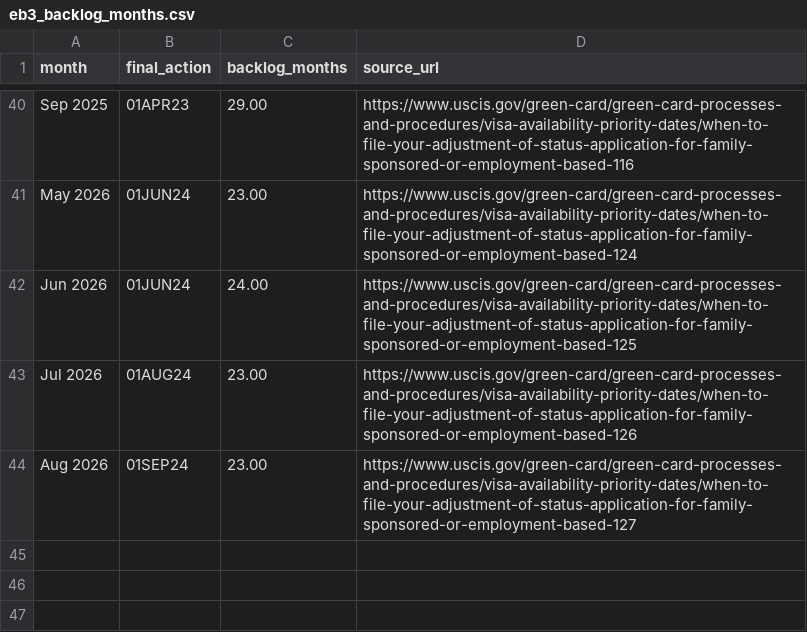
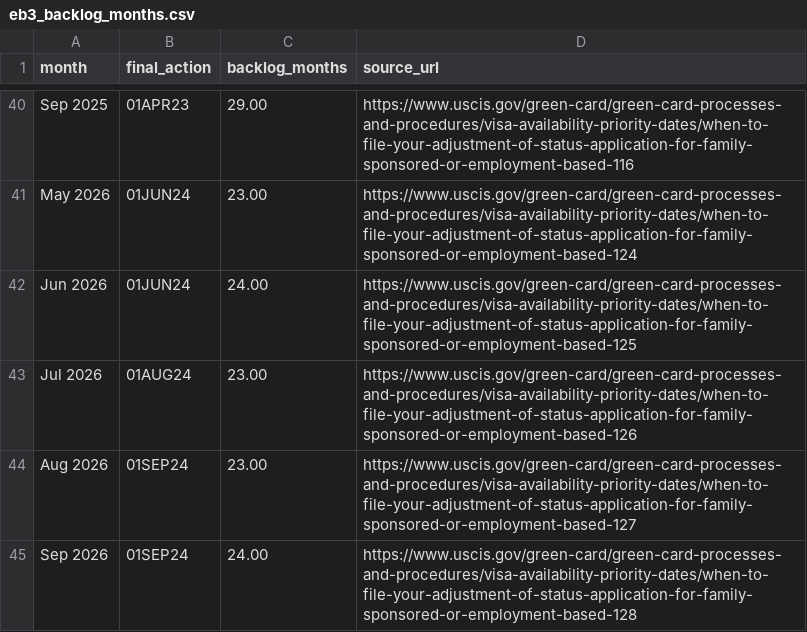
Before and after one commit to Zohair-coder/eb3-greencard-priority-date, a CSV file: artifacts/eb3_backlog_months.csv, drawn as a sheet; only a part is shown, gaps mark what is left out.

```diff
--- a/artifacts/eb3_backlog_months.csv
+++ b/artifacts/eb3_backlog_months.csv
@@ -44 +44,2 @@ Jul 2026,01AUG24,23.00,https://www.uscis.gov/green-card/green-card-processes-and
 Aug 2026,01SEP24,23.00,https://www.uscis.gov/green-card/green-card-processes-and-procedures/visa-availability-priority-dates/when-to-file-your-adjustment-of-status-application-for-family-sponsored-or-employment-based-127
+Sep 2026,01SEP24,24.00,https://www.uscis.gov/green-card/green-card-processes-and-procedures/visa-availability-priority-dates/when-to-file-your-adjustment-of-status-application-for-family-sponsored-or-employment-based-128
```
Also changed, not shown: 1 other file.
